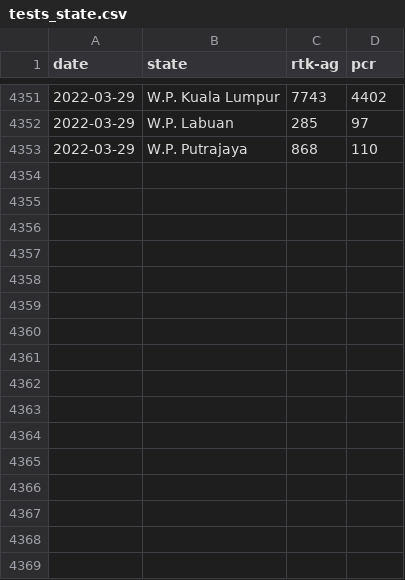
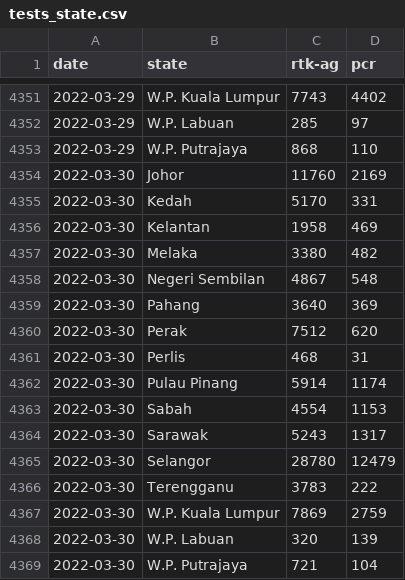
Before and after one commit to MoH-Malaysia/covid19-public, a CSV file: epidemic/tests_state.csv, drawn as a sheet; only a part is shown, gaps mark what is left out; the diff names each change by its address in the sheet, - before the commit and + after, or states it on an @@ line.

```diff
--- a/epidemic/tests_state.csv
+++ b/epidemic/tests_state.csv
+row 4354: 2022-03-30 | Johor | 11760 | 2169
+row 4355: 2022-03-30 | Kedah | 5170 | 331
+row 4356: 2022-03-30 | Kelantan | 1958 | 469
+row 4357: 2022-03-30 | Melaka | 3380 | 482
+row 4358: 2022-03-30 | Negeri Sembilan | 4867 | 548
+row 4359: 2022-03-30 | Pahang | 3640 | 369
+row 4360: 2022-03-30 | Perak | 7512 | 620
+row 4361: 2022-03-30 | Perlis | 468 | 31
+row 4362: 2022-03-30 | Pulau Pinang | 5914 | 1174
+row 4363: 2022-03-30 | Sabah | 4554 | 1153
+row 4364: 2022-03-30 | Sarawak | 5243 | 1317
+row 4365: 2022-03-30 | Selangor | 28780 | 12479
+row 4366: 2022-03-30 | Terengganu | 3783 | 222
+row 4367: 2022-03-30 | W.P. Kuala Lumpur | 7869 | 2759
+row 4368: 2022-03-30 | W.P. Labuan | 320 | 139
+row 4369: 2022-03-30 | W.P. Putrajaya | 721 | 104
```
Also changed, not shown: epidemic/tests_malaysia.csv.
